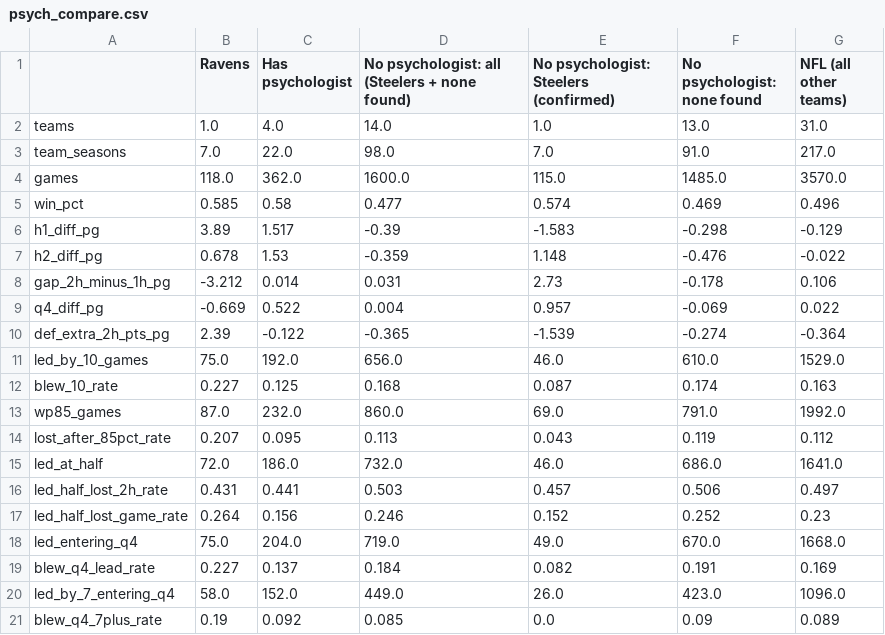
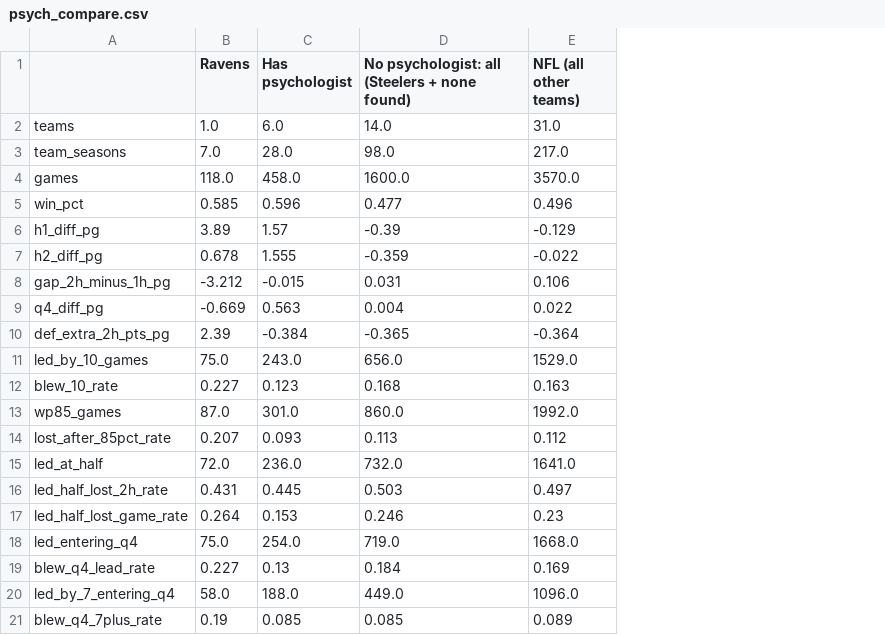
Before and after one commit to maditphillips/The-Delta-Duo, a CSV file: analysis/ravens-second-half/psych_compare.csv, drawn as a sheet; the diff names each change by its address in the sheet, - before the commit and + after, or states it on an @@ line.

```diff
--- a/analysis/ravens-second-half/psych_compare.csv
+++ b/analysis/ravens-second-half/psych_compare.csv
-column E, rows 1-21: No psychologist: Steelers (confirmed) | 1.0 | 7.0 | 115.0 | 0.574 | -1.583 | 1.148 | 2.73 | 0.957 | -1.539 | 46.0 | 0.087 | 69.0 | 0.043 | 46.0 | 0.457 | 0.152 | 49.0 | 0.082 | 26.0 | 0.0
-column F (No psychologist: none found), rows 2-21: 13.0 | 91.0 | 1485.0 | 0.469 | -0.298 | -0.476 | -0.178 | -0.069 | -0.274 | 610.0 | 0.174 | 791.0 | 0.119 | 686.0 | 0.506 | 0.252 | 670.0 | 0.191 | 423.0 | 0.09
-C2 (Has psychologist): 4.0
+C2 (Has psychologist): 6.0
-C3 (Has psychologist): 22.0
+C3 (Has psychologist): 28.0
-C4 (Has psychologist): 362.0
+C4 (Has psychologist): 458.0
-C5 (Has psychologist): 0.58
+C5 (Has psychologist): 0.596
-C6 (Has psychologist): 1.517
+C6 (Has psychologist): 1.57
-C7 (Has psychologist): 1.53
+C7 (Has psychologist): 1.555
-C8 (Has psychologist): 0.014
+C8 (Has psychologist): -0.015
-C9 (Has psychologist): 0.522
+C9 (Has psychologist): 0.563
-C10 (Has psychologist): -0.122
+C10 (Has psychologist): -0.384
-C11 (Has psychologist): 192.0
+C11 (Has psychologist): 243.0
-C12 (Has psychologist): 0.125
+C12 (Has psychologist): 0.123
-C13 (Has psychologist): 232.0
+C13 (Has psychologist): 301.0
-C14 (Has psychologist): 0.095
+C14 (Has psychologist): 0.093
-C15 (Has psychologist): 186.0
+C15 (Has psychologist): 236.0
-C16 (Has psychologist): 0.441
+C16 (Has psychologist): 0.445
-C17 (Has psychologist): 0.156
+C17 (Has psychologist): 0.153
-C18 (Has psychologist): 204.0
+C18 (Has psychologist): 254.0
-C19 (Has psychologist): 0.137
+C19 (Has psychologist): 0.13
-C20 (Has psychologist): 152.0
+C20 (Has psychologist): 188.0
-C21 (Has psychologist): 0.092
+C21 (Has psychologist): 0.085
```
Also changed, not shown: analysis/ravens-second-half/psych_compare_teams.csv, 5 other files.
